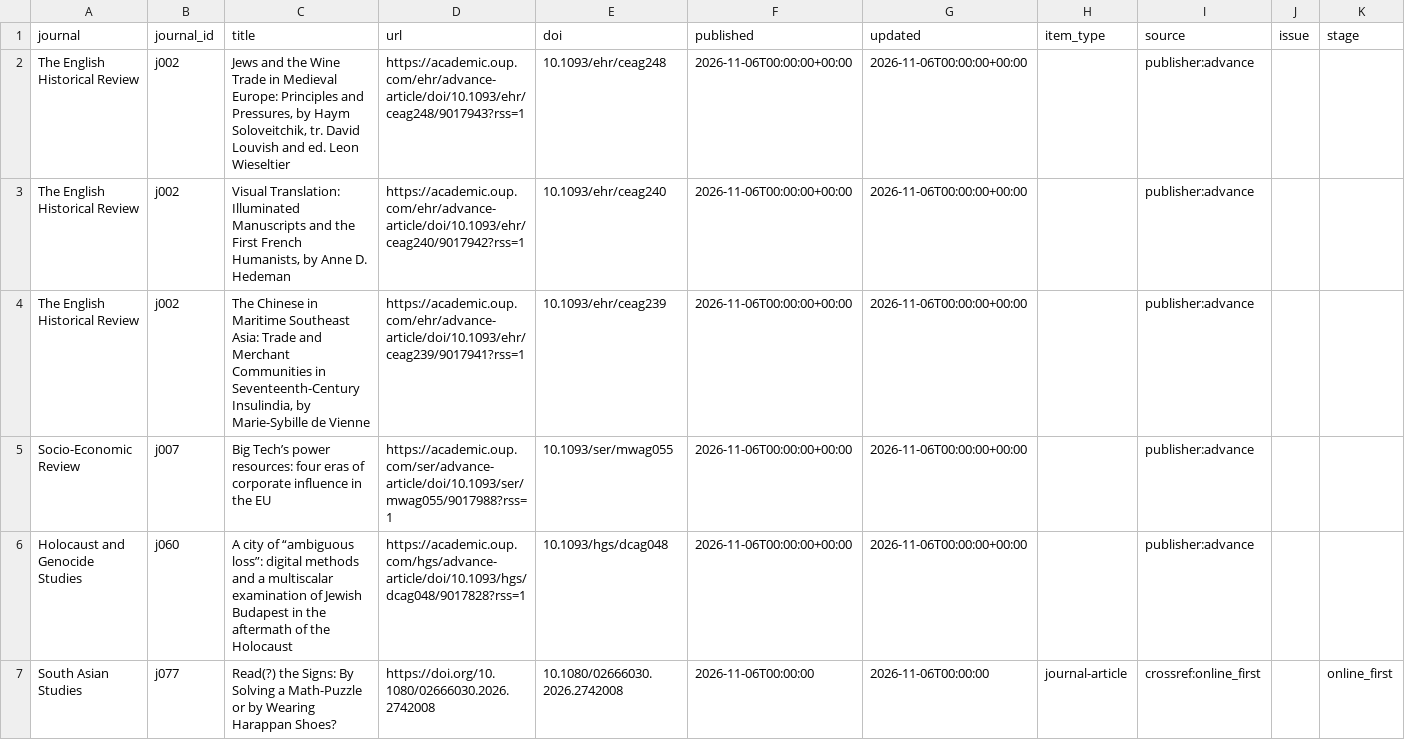
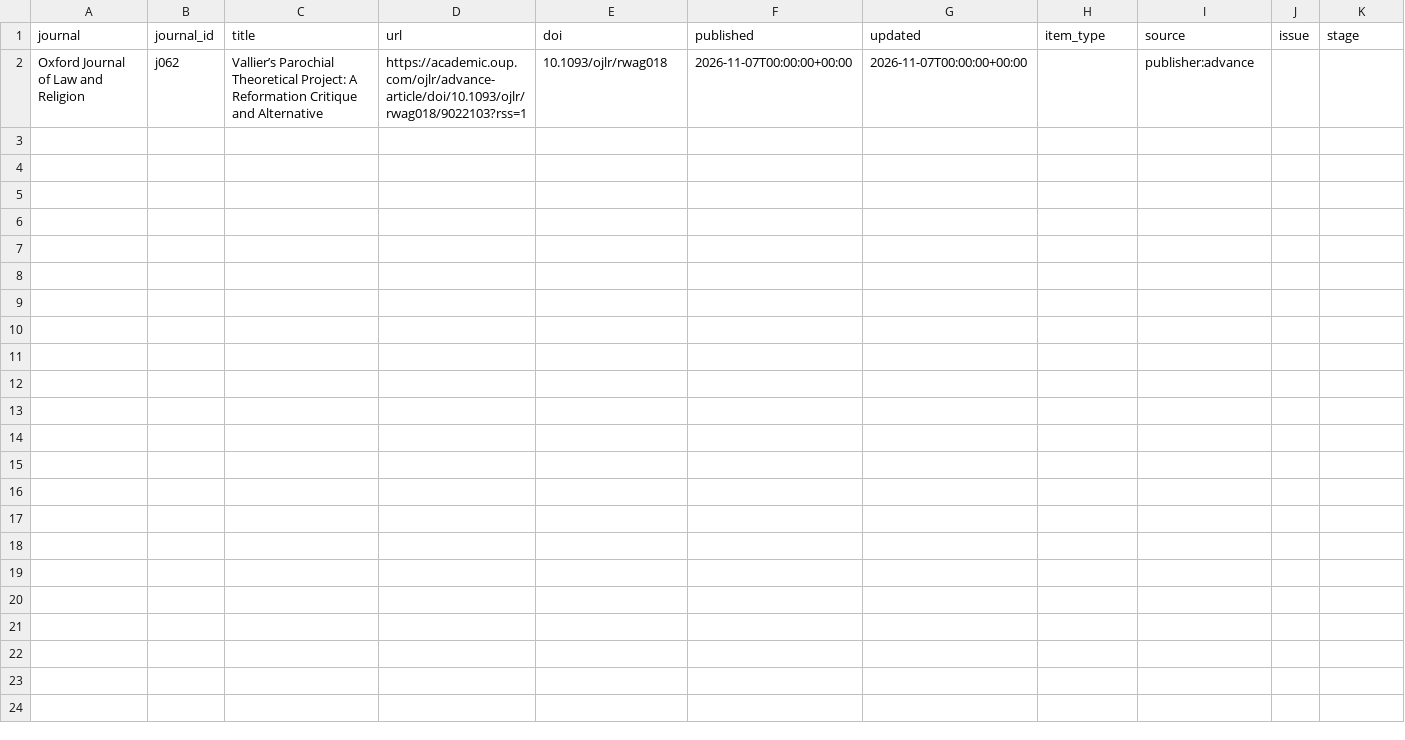
Before and after one commit to himanshuyadav12345/journal-monitor, a CSV file: output/latest.csv, drawn as a sheet.

```diff
--- a/output/latest.csv
+++ b/output/latest.csv
@@ -1,7 +1,2 @@
 journal,journal_id,title,url,doi,published,updated,item_type,source,issue,stage
-The English Historical Review,j002,"Jews and the Wine Trade in Medieval Europe: Principles and Pressures, by Haym Soloveitchik, tr. David Louvish and ed. Leon Wieseltier",https://academic.oup.com/ehr/advance-article/doi/10.1093/ehr/ceag248/9017943?rss=1,10.1093/ehr/ceag248,2026-11-06T00:00:00+00:00,2026-11-06T00:00:00+00:00,,publisher:advance,,
-The English Historical Review,j002,"Visual Translation: Illuminated Manuscripts and the First French Humanists, by Anne D. Hedeman",https://academic.oup.com/ehr/advance-article/doi/10.1093/ehr/ceag240/9017942?rss=1,10.1093/ehr/ceag240,2026-11-06T00:00:00+00:00,2026-11-06T00:00:00+00:00,,publisher:advance,,
-The English Historical Review,j002,"The Chinese in Maritime Southeast Asia: Trade and Merchant Communities in Seventeenth-Century Insulindia, by Marie-Sybille de Vienne",https://academic.oup.com/ehr/advance-article/doi/10.1093/ehr/ceag239/9017941?rss=1,10.1093/ehr/ceag239,2026-11-06T00:00:00+00:00,2026-11-06T00:00:00+00:00,,publisher:advance,,
-Socio-Economic Review,j007,Big Tech’s power resources: four eras of corporate influence in the EU,https://academic.oup.com/ser/advance-article/doi/10.1093/ser/mwag055/9017988?rss=1,10.1093/ser/mwag055,2026-11-06T00:00:00+00:00,2026-11-06T00:00:00+00:00,,publisher:advance,,
-Holocaust and Genocide Studies,j060,A city of “ambiguous loss”: digital methods and a multiscalar examination of Jewish Budapest in the aftermath of the Holocaust,https://academic.oup.com/hgs/advance-article/doi/10.1093/hgs/dcag048/9017828?rss=1,10.1093/hgs/dcag048,2026-11-06T00:00:00+00:00,2026-11-06T00:00:00+00:00,,publisher:advance,,
-South Asian Studies,j077,Read(?) the Signs: By Solving a Math-Puzzle or by Wearing Harappan Shoes?,https://doi.org/10.1080/02666030.2026.2742008,10.1080/02666030.2026.2742008,2026-11-06T00:00:00,2026-11-06T00:00:00,journal-article,crossref:online_first,,online_first
+Oxford Journal of Law and Religion,j062,Vallier’s Parochial Theoretical Project: A Reformation Critique and Alternative,https://academic.oup.com/ojlr/advance-article/doi/10.1093/ojlr/rwag018/9022103?rss=1,10.1093/ojlr/rwag018,2026-11-07T00:00:00+00:00,2026-11-07T00:00:00+00:00,,publisher:advance,,
```
Also changed, not shown: 2 other files.
